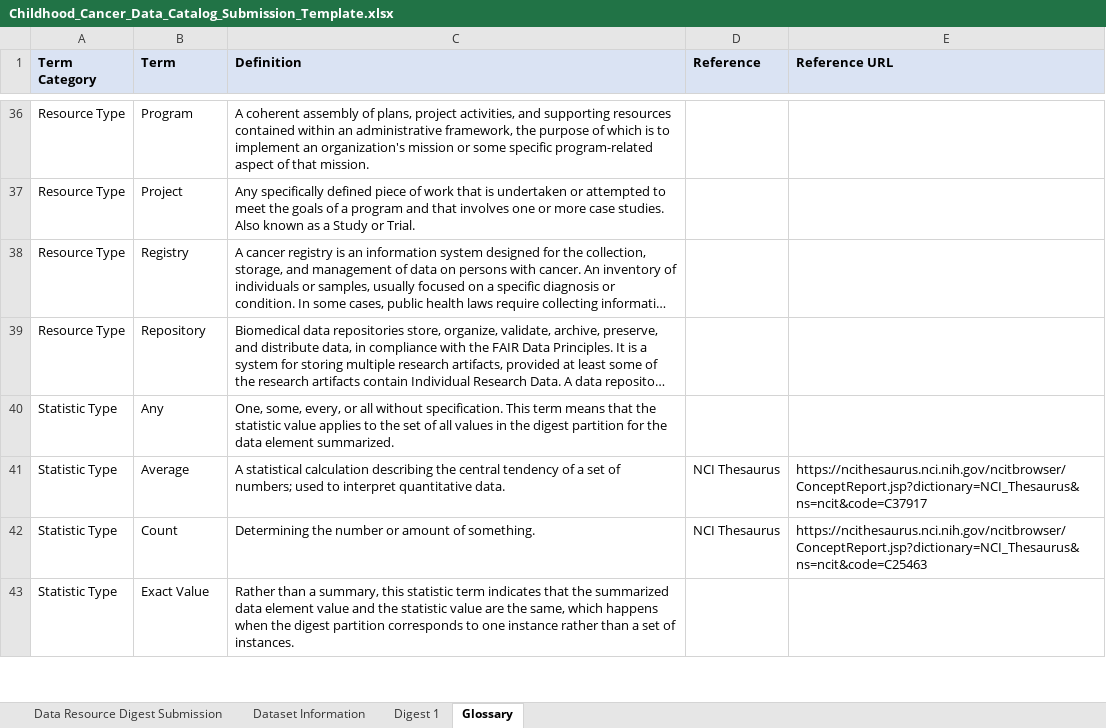
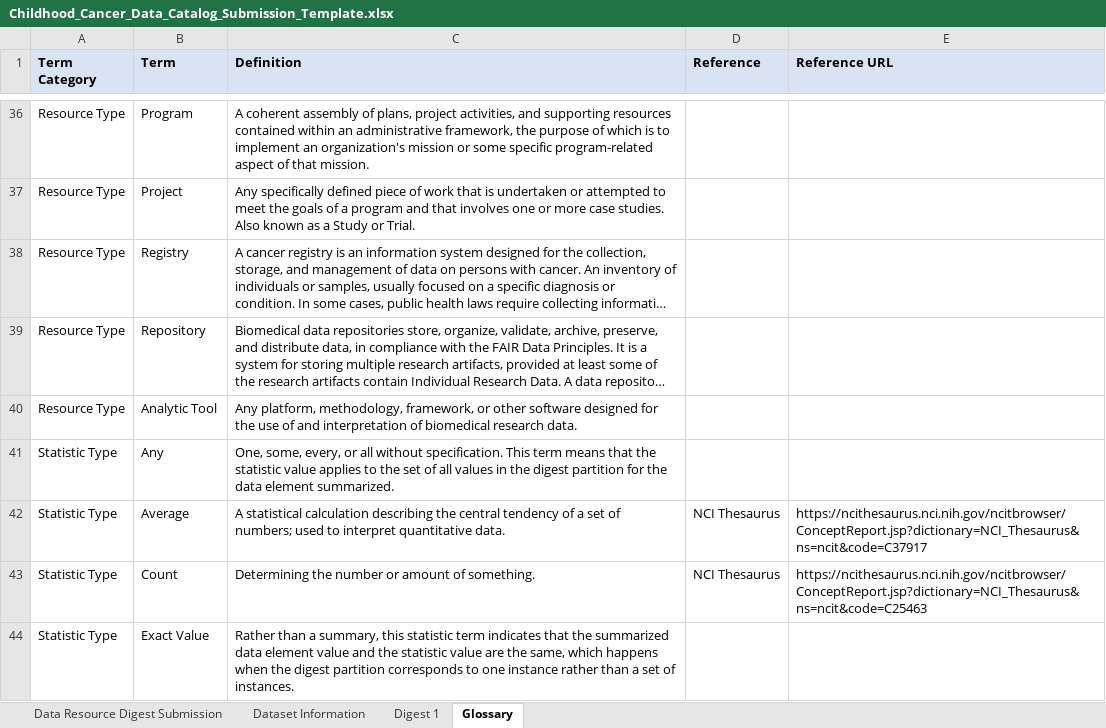
Before and after one commit to CBIIT/CCDC-WebService, an Excel workbook: Public/Childhood_Cancer_Data_Catalog_Submission_Template.xlsx, sheet Glossary, drawn as a sheet; only a part is shown, gaps mark what is left out; long unchanged cells end in …; values as stored, in another font and other column widths than the file's, no borders; the diff names each change by its address in the sheet, - before the commit and + after, or states it on an @@ line.

Commit message:
Updated submission template file per PODCAT-855

```diff
--- a/Public/Childhood_Cancer_Data_Catalog_Submission_Template.xlsx (sheet Glossary)
+++ b/Public/Childhood_Cancer_Data_Catalog_Submission_Template.xlsx (sheet Glossary)
+row 40: Resource Type | Analytic Tool | Any platform, methodology, framework, or other software designed for the use of and interpretation of biomedical research data.
```
